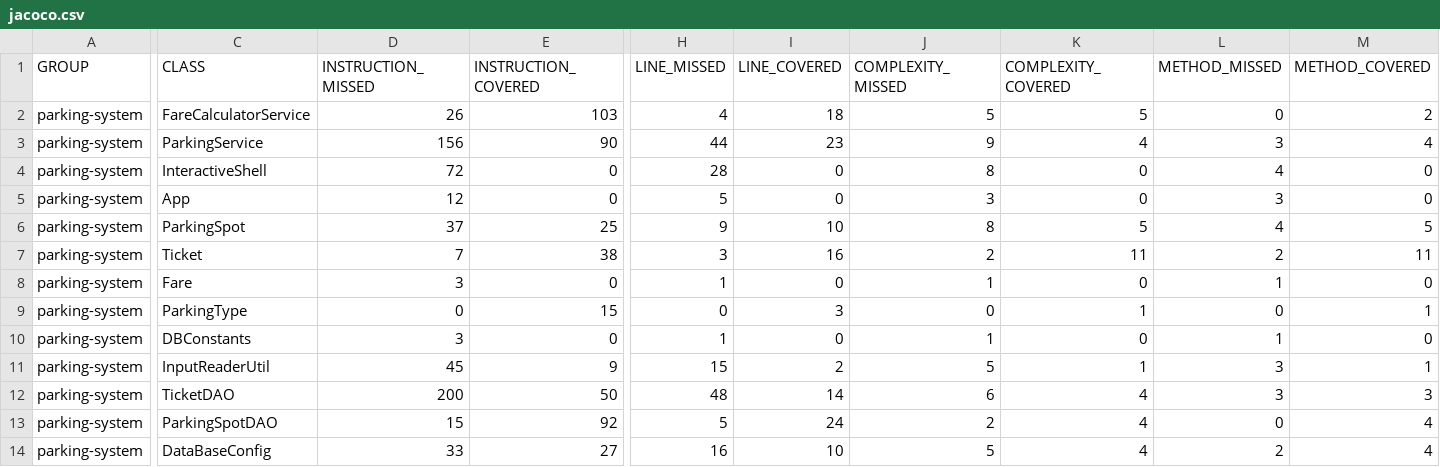
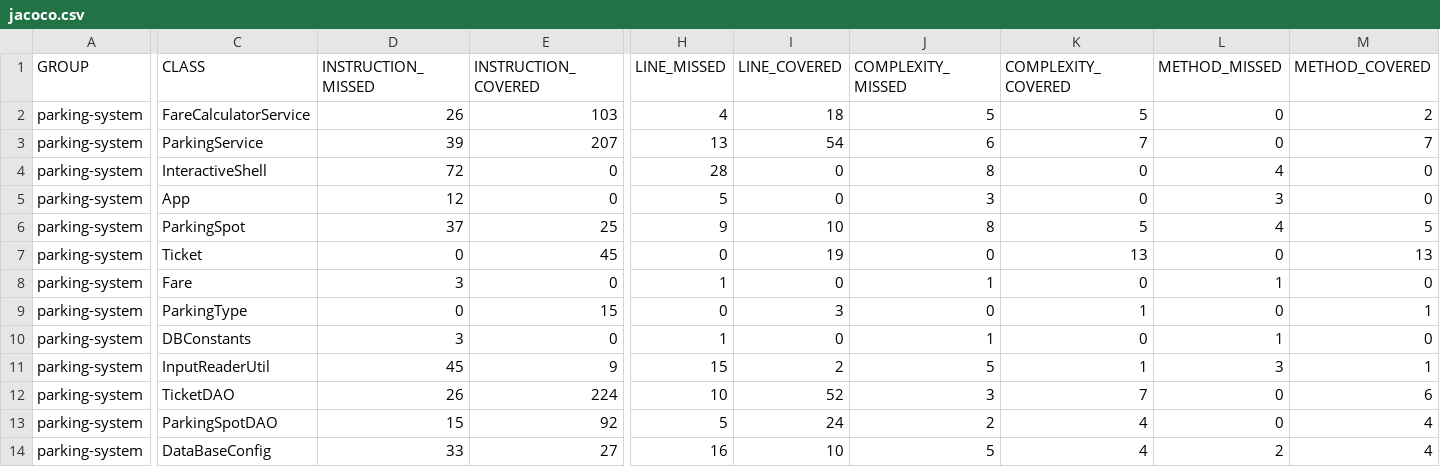
Before and after one commit to baptjul/parkingsystem, a CSV file: target/site/jacoco/jacoco.csv, drawn as a sheet; only a part is shown, gaps mark what is left out; the diff covers the shown part only; the diff names each change by its address in the sheet, - before the commit and + after, or states it on an @@ line.

```diff
--- a/target/site/jacoco/jacoco.csv
+++ b/target/site/jacoco/jacoco.csv
-D3 (INSTRUCTION_MISSED): 156
+D3 (INSTRUCTION_MISSED): 39
-E3 (INSTRUCTION_COVERED): 90
+E3 (INSTRUCTION_COVERED): 207
-H3 (LINE_MISSED): 44
+H3 (LINE_MISSED): 13
-I3 (LINE_COVERED): 23
+I3 (LINE_COVERED): 54
-J3 (COMPLEXITY_MISSED): 9
+J3 (COMPLEXITY_MISSED): 6
-K3 (COMPLEXITY_COVERED): 4
+K3 (COMPLEXITY_COVERED): 7
-L3 (METHOD_MISSED): 3
+L3 (METHOD_MISSED): 0
-M3 (METHOD_COVERED): 4
+M3 (METHOD_COVERED): 7
-D7 (INSTRUCTION_MISSED): 7
+D7 (INSTRUCTION_MISSED): 0
-E7 (INSTRUCTION_COVERED): 38
+E7 (INSTRUCTION_COVERED): 45
-H7 (LINE_MISSED): 3
+H7 (LINE_MISSED): 0
-I7 (LINE_COVERED): 16
+I7 (LINE_COVERED): 19
-J7 (COMPLEXITY_MISSED): 2
+J7 (COMPLEXITY_MISSED): 0
-K7 (COMPLEXITY_COVERED): 11
+K7 (COMPLEXITY_COVERED): 13
-L7 (METHOD_MISSED): 2
+L7 (METHOD_MISSED): 0
-M7 (METHOD_COVERED): 11
+M7 (METHOD_COVERED): 13
-D12 (INSTRUCTION_MISSED): 200
+D12 (INSTRUCTION_MISSED): 26
-E12 (INSTRUCTION_COVERED): 50
+E12 (INSTRUCTION_COVERED): 224
-H12 (LINE_MISSED): 48
+H12 (LINE_MISSED): 10
-I12 (LINE_COVERED): 14
+I12 (LINE_COVERED): 52
-J12 (COMPLEXITY_MISSED): 6
+J12 (COMPLEXITY_MISSED): 3
-K12 (COMPLEXITY_COVERED): 4
+K12 (COMPLEXITY_COVERED): 7
-L12 (METHOD_MISSED): 3
+L12 (METHOD_MISSED): 0
-M12 (METHOD_COVERED): 3
+M12 (METHOD_COVERED): 6
```
Also changed, not shown: 4 edited cells elsewhere in this file, 46 other files.
